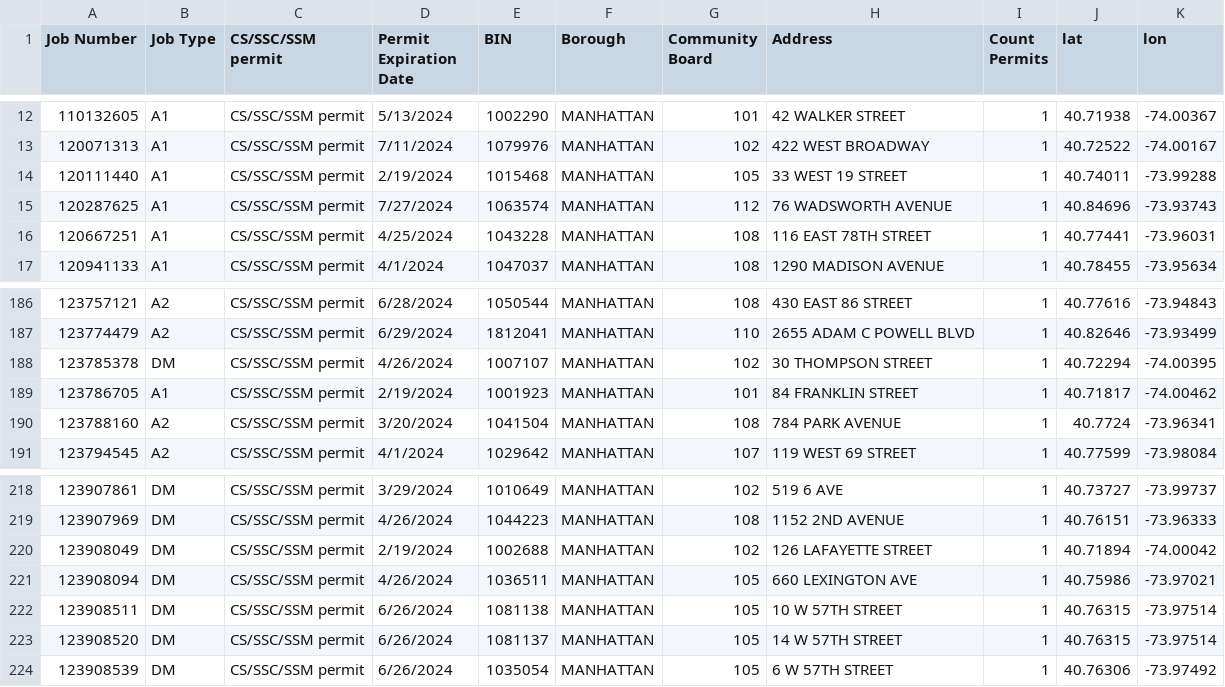
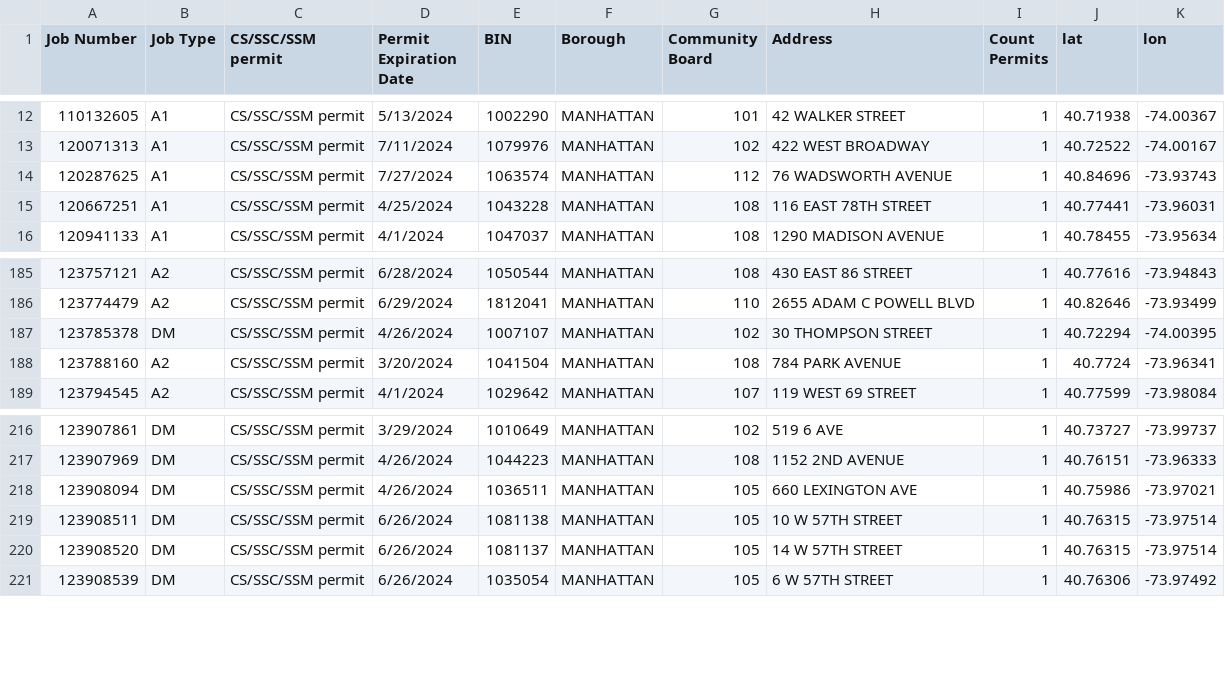
Before and after one commit to NYCDOB/SiteSafety, a CSV file: data/ActivePermits_CS_SSM_SSC.csv, drawn as a sheet; only a part is shown, gaps mark what is left out; the diff names each change by its address in the sheet, - before the commit and + after, or states it on an @@ line.

```diff
--- a/data/ActivePermits_CS_SSM_SSC.csv
+++ b/data/ActivePermits_CS_SSM_SSC.csv
-row 14: 120111440 | A1 | CS/SSC/SSM permit | 2/19/2024 | 1015468 | MANHATTAN | 105 | 33 WEST 19 STREET | 1 | 40.74011 | -73.99288
-row 189: 123786705 | A1 | CS/SSC/SSM permit | 2/19/2024 | 1001923 | MANHATTAN | 101 | 84 FRANKLIN STREET | 1 | 40.71817 | -74.00462
-row 220: 123908049 | DM | CS/SSC/SSM permit | 2/19/2024 | 1002688 | MANHATTAN | 102 | 126 LAFAYETTE STREET | 1 | 40.71894 | -74.00042
```
Also changed, not shown: 1 other file.
